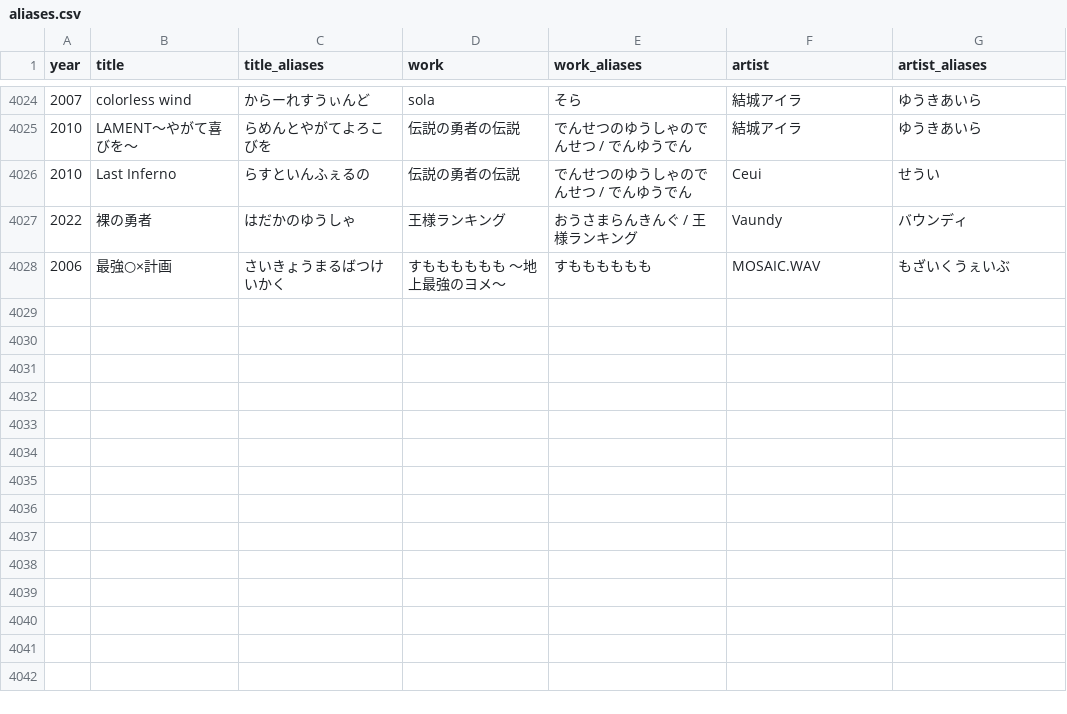
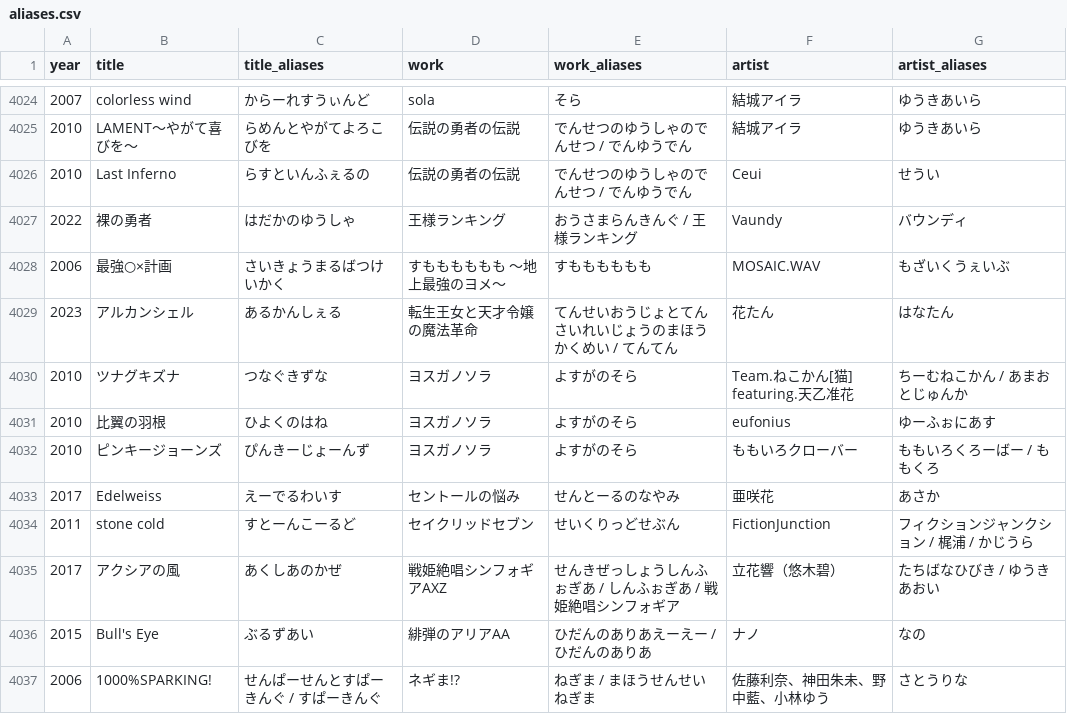
Before and after one commit to millskn-beep/intro-don-jpop, a CSV file: data/aliases.csv, drawn as a sheet; only a part is shown, gaps mark what is left out; the diff names each change by its address in the sheet, - before the commit and + after, or states it on an @@ line.

```diff
--- a/data/aliases.csv
+++ b/data/aliases.csv
+row 4029: 2023 | アルカンシェル | あるかんしぇる | 転生王女と天才令嬢の魔法革命 | てんせいおうじょとてんさいれいじょうのまほうかくめい / てんてん | 花たん | はなたん
+row 4030: 2010 | ツナグキズナ | つなぐきずな | ヨスガノソラ | よすがのそら | Team.ねこかん[猫] featuring.天乙准花 | ちーむねこかん / あまおとじゅんか
+row 4031: 2010 | 比翼の羽根 | ひよくのはね | ヨスガノソラ | よすがのそら | eufonius | ゆーふぉにあす
+row 4032: 2010 | ピンキージョーンズ | ぴんきーじょーんず | ヨスガノソラ | よすがのそら | ももいろクローバー | ももいろくろーばー / ももくろ
+row 4033: 2017 | Edelweiss | えーでるわいす | セントールの悩み | せんとーるのなやみ | 亜咲花 | あさか
+row 4034: 2011 | stone cold | すとーんこーるど | セイクリッドセブン | せいくりっどせぶん | FictionJunction | フィクションジャンクション / 梶浦 / かじうら
+row 4035: 2017 | アクシアの風 | あくしあのかぜ | 戦姫絶唱シンフォギアAXZ | せんきぜっしょうしんふぉぎあ / しんふぉぎあ / 戦姫絶唱シンフォギア | 立花響（悠木碧） | たちばなひびき / ゆうきあおい
+row 4036: 2015 | Bull's Eye | ぶるずあい | 緋弾のアリアAA | ひだんのありあえーえー / ひだんのありあ | ナノ | なの
+row 4037: 2006 | 1000%SPARKING! | せんぱーせんとすぱーきんぐ / すぱーきんぐ | ネギま!? | ねぎま / まほうせんせいねぎま | 佐藤利奈、神田朱未、野中藍、小林ゆう | さとうりな
```
Also changed, not shown: 19 other files.
